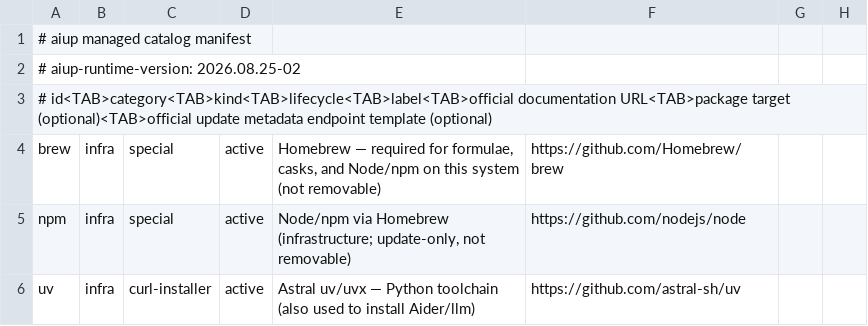
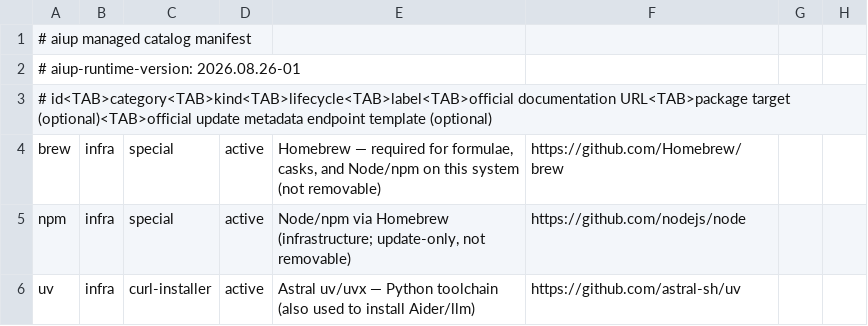
Before and after one commit to travisjneuman/aiup, a TSV file: macos/catalog/manifest.tsv, drawn as a sheet; only a part is shown.

Commit message:
Show installed and available versions in previews

```diff
--- a/macos/catalog/manifest.tsv
+++ b/macos/catalog/manifest.tsv
@@ -1,3 +1,3 @@
 # aiup managed catalog manifest
-# aiup-runtime-version: 2026.08.25-02
+# aiup-runtime-version: 2026.08.26-01
 # id<TAB>category<TAB>kind<TAB>lifecycle<TAB>label<TAB>official documentation URL<TAB>package target (optional)<TAB>official update metadata endpoint template (optional)
```
Also changed, not shown: 9 other files.
